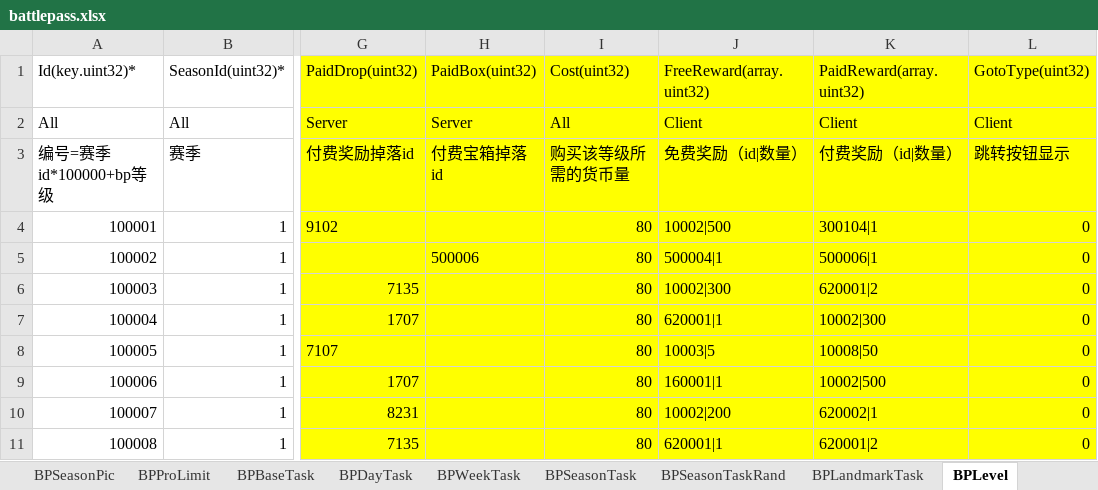
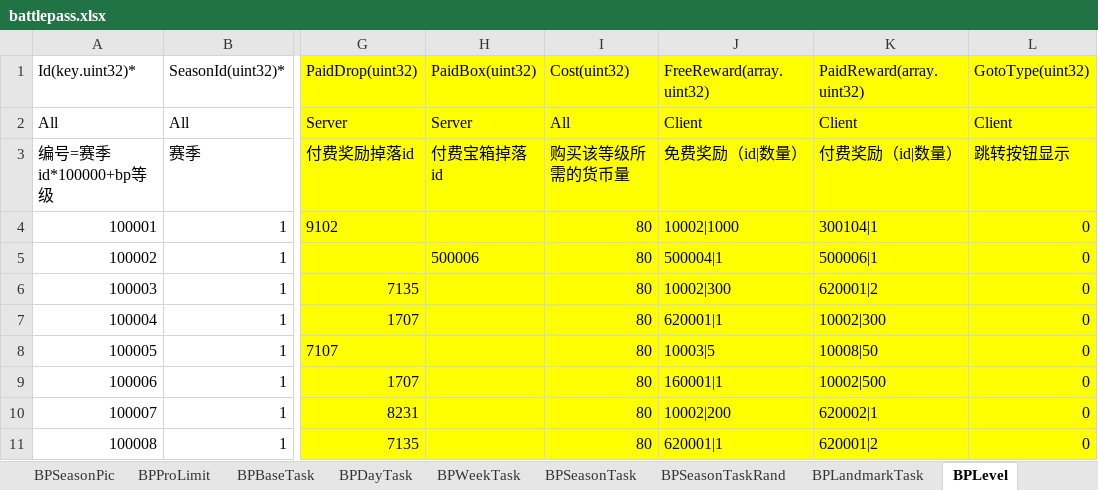
Before and after one commit to wozhiyonggui/WorkAndStudy, an Excel workbook: Python/config-cn/battlepass.xlsx, sheet BPLevel, drawn as a sheet; only a part is shown, gaps mark what is left out; values as stored, in another font and other column widths than the file's, no borders; the diff names each change by its address in the sheet, - before the commit and + after, or states it on an @@ line.

```diff
--- a/Python/config-cn/battlepass.xlsx (sheet BPLevel)
+++ b/Python/config-cn/battlepass.xlsx (sheet BPLevel)
-J4 (FreeReward(array.uint32)): 10002|500
+J4 (FreeReward(array.uint32)): 10002|1000
```
Also changed, not shown: Python/result-cn/result_battlepass-color.xlsx, Python/result-cn/result_battlepass.xlsx, 2 other files.
